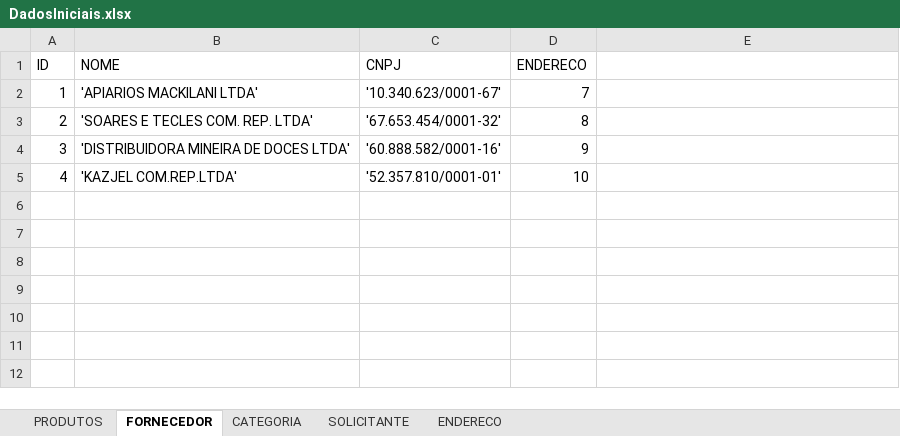
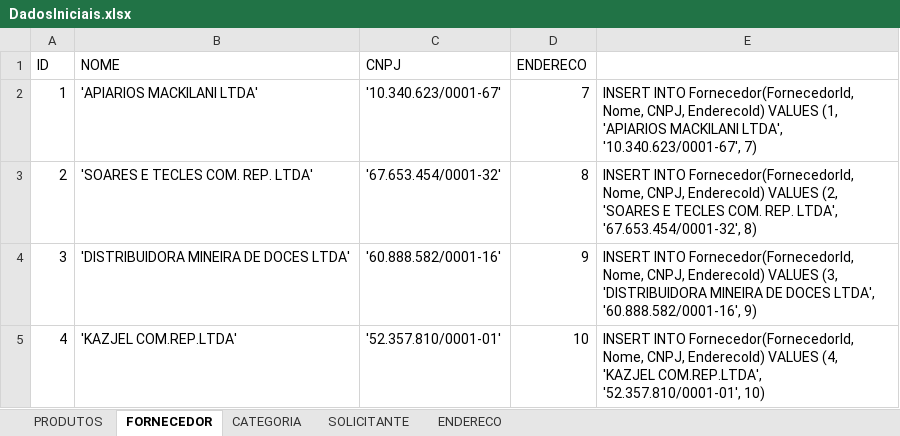
Before and after one commit to henriqueag/GerenciadorDeVendas, an Excel workbook: Database/DadosIniciais.xlsx, sheet FORNECEDOR, drawn as a sheet; values as stored, in another font and other column widths than the file's, no borders; the diff names each change by its address in the sheet, - before the commit and + after, or states it on an @@ line.

```diff
--- a/Database/DadosIniciais.xlsx (sheet FORNECEDOR)
+++ b/Database/DadosIniciais.xlsx (sheet FORNECEDOR)
-E2: (empty)
+E2: INSERT INTO Fornecedor(FornecedorId, Nome, CNPJ, EnderecoId) VALUES (1, 'APIARIOS MACKILANI LTDA', '10.340.623/0001-67', 7)
-E3: (empty)
+E3: INSERT INTO Fornecedor(FornecedorId, Nome, CNPJ, EnderecoId) VALUES (2, 'SOARES E TECLES COM. REP. LTDA', '67.653.454/0001-32', 8)
-E4: (empty)
+E4: INSERT INTO Fornecedor(FornecedorId, Nome, CNPJ, EnderecoId) VALUES (3, 'DISTRIBUIDORA MINEIRA DE DOCES LTDA', '60.888.582/0001-16', 9)
-E5: (empty)
+E5: INSERT INTO Fornecedor(FornecedorId, Nome, CNPJ, EnderecoId) VALUES (4, 'KAZJEL COM.REP.LTDA', '52.357.810/0001-01', 10)
```
Also changed, not shown: sheet PRODUTOS, sheet ENDERECO, sheet SOLICITANTE, sheet CATEGORIA, 12 other files.
